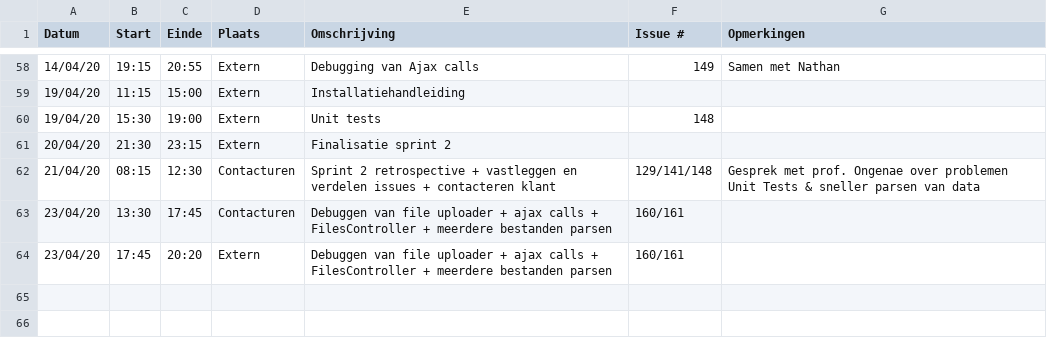
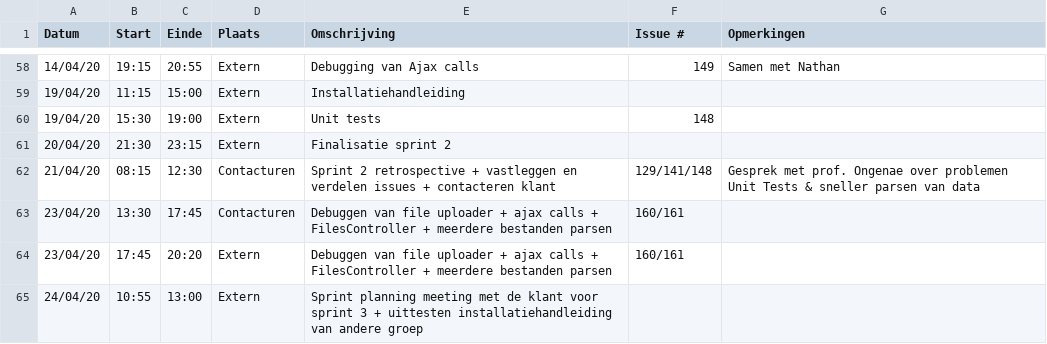
Before and after one commit to philipkukoba/Bachelors-Dissertation-DroneWebApp, a CSV file: logboeken/VanHuyneghemBryan.csv, drawn as a sheet; only a part is shown, gaps mark what is left out; the diff names each change by its address in the sheet, - before the commit and + after, or states it on an @@ line.

Commit message:
Update VanHuyneghemBryan.csv

```diff
--- a/logboeken/VanHuyneghemBryan.csv
+++ b/logboeken/VanHuyneghemBryan.csv
+row 65: 24/04/20 | 10:55 | 13:00 | Extern | Sprint planning meeting met de klant voor sprint 3 + uittesten installatiehandleiding van andere groep
```
